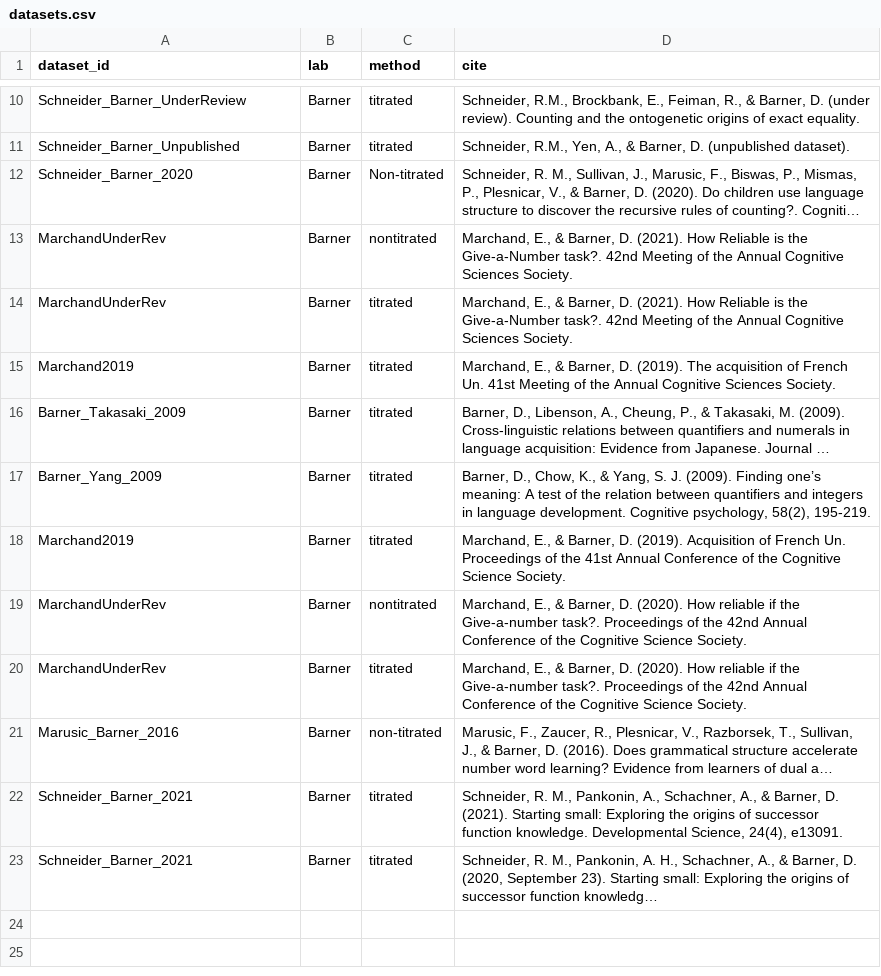
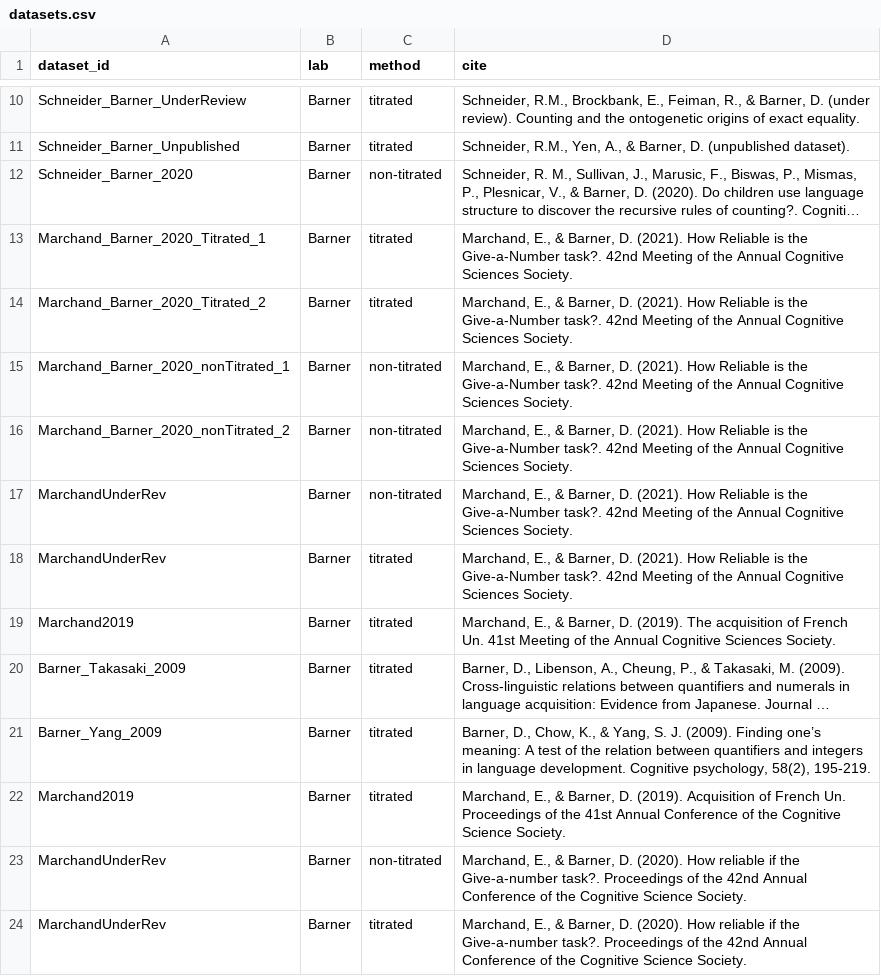
Before and after one commit to langcog/give-n-browser, a CSV file: data/processed-data/datasets.csv, drawn as a sheet; only a part is shown, gaps mark what is left out; the shorter side is filled out with more unchanged rows; long unchanged cells end in …; addresses are those after the commit; the diff names each change by its address in the sheet, - before the commit and + after, or states it on an @@ line.

```diff
--- a/data/processed-data/datasets.csv
+++ b/data/processed-data/datasets.csv
-C12 (method): Non-titrated
+C12 (method): non-titrated
+row 13: Marchand_Barner_2020_Titrated_1 | Barner | titrated | Marchand, E., & Barner, D. (2021). How Reliable is the Give-a-Number task?. 42nd Meeting of the Annual Cognitive Sciences Society.
+row 14: Marchand_Barner_2020_Titrated_2 | Barner | titrated | Marchand, E., & Barner, D. (2021). How Reliable is the Give-a-Number task?. 42nd Meeting of the Annual Cognitive Sciences Society.
+row 15: Marchand_Barner_2020_nonTitrated_1 | Barner | non-titrated | Marchand, E., & Barner, D. (2021). How Reliable is the Give-a-Number task?. 42nd Meeting of the Annual Cognitive Sciences Society.
+row 16: Marchand_Barner_2020_nonTitrated_2 | Barner | non-titrated | Marchand, E., & Barner, D. (2021). How Reliable is the Give-a-Number task?. 42nd Meeting of the Annual Cognitive Sciences Society.
-C17 (method): nontitrated
+C17 (method): non-titrated
-C23 (method): nontitrated
+C23 (method): non-titrated
```
Also changed, not shown: data/processed-data/country.csv, shiny_app/data/processed-data/country.csv, 11 other files.
